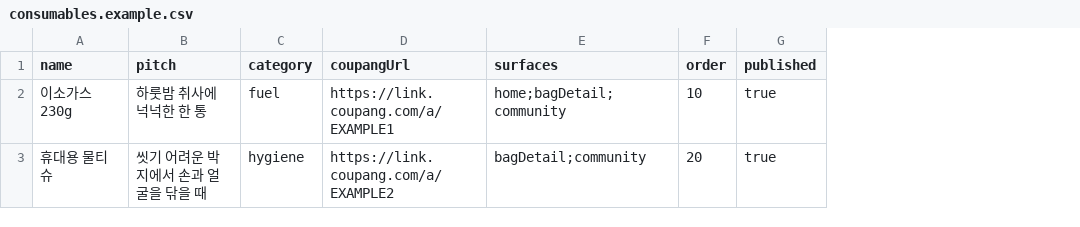
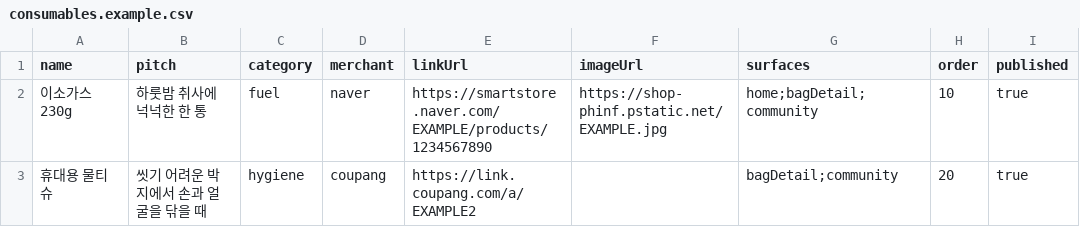
Before and after one commit to doublejbs/lessismore-app, a CSV file: scripts/consumables.example.csv, drawn as a sheet; removed rows and columns are numbered as before the commit, all else as after; the diff names each change by its address in the sheet, - before the commit and + after, or states it on an @@ line.

```diff
--- a/scripts/consumables.example.csv
+++ b/scripts/consumables.example.csv
-column D (coupangUrl), rows 2-3: https://link.coupang.com/a/EXAMPLE1 | https://link.coupang.com/a/EXAMPLE2
+column D (merchant), rows 2-3: naver | coupang
+column E (linkUrl), rows 2-3: https://smartstore.naver.com/EXAMPLE/products/1234567890 | https://link.coupang.com/a/EXAMPLE2
+column F (imageUrl), row 2: https://shop-phinf.pstatic.net/EXAMPLE.jpg
```
Also changed, not shown: 19 other files.
